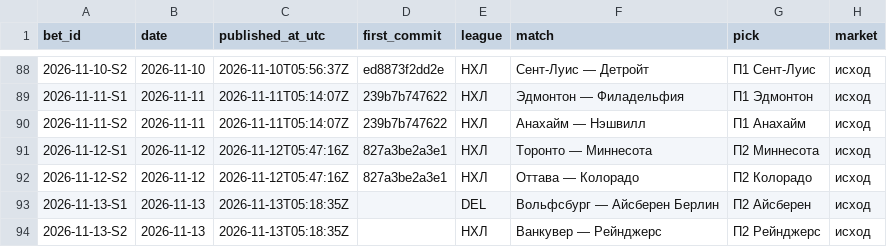
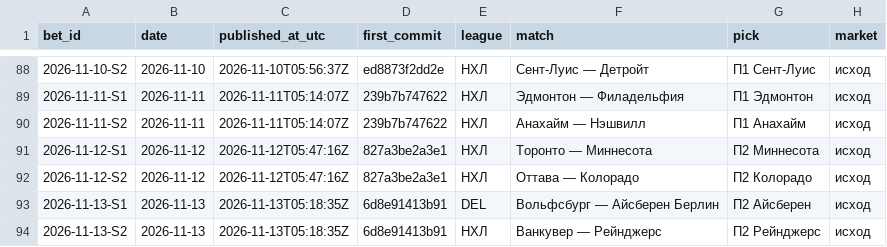
Before and after one commit to kenlampnn-prog/capper-day, a CSV file: data/bets.csv, drawn as a sheet; only a part is shown, gaps mark what is left out; the diff names each change by its address in the sheet, - before the commit and + after, or states it on an @@ line.

Commit message:
Capper Day 13.11: first_commit купона 6d8e914 в журнале, Telegram message_id 130–133

```diff
--- a/data/bets.csv
+++ b/data/bets.csv
-D93:D94 (first_commit): (empty)
+D93:D94 (first_commit): 6d8e91413b91
```
Also changed, not shown: 3 other files.
